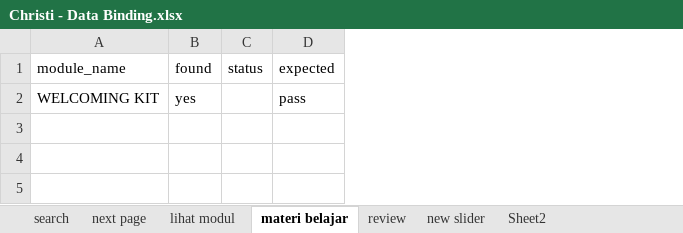
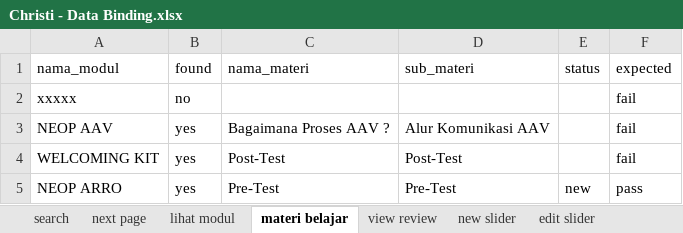
Before and after one commit to qcaccompanies/LearningManagementWeb, an Excel workbook: Christi - Data Binding.xlsx, sheet materi belajar, drawn as a sheet; values as stored, in another font and other column widths than the file's, no borders; addresses are those after the commit; the diff names each change by its address in the sheet, - before the commit and + after, or states it on an @@ line.

```diff
--- a/Christi - Data Binding.xlsx (sheet materi belajar)
+++ b/Christi - Data Binding.xlsx (sheet materi belajar)
-sheet tab: review
+sheet tab: view review
+sheet tab: edit slider
+column C (nama_materi), row 4: Post-Test
+column D (sub_materi), row 4: Post-Test
-A1: module_name
+A1: nama_modul
+row 2: xxxxx | no |  |  |  | fail
+row 3: NEOP AAV | yes | Bagaimana Proses AAV ? | Alur Komunikasi AAV |  | fail
-F4 (expected): pass
+F4 (expected): fail
+row 5: NEOP ARRO | yes | Pre-Test | Pre-Test | new | pass
```
Also changed, not shown: sheet next page, sheet view review, other sheet tabs, 36 other files.
